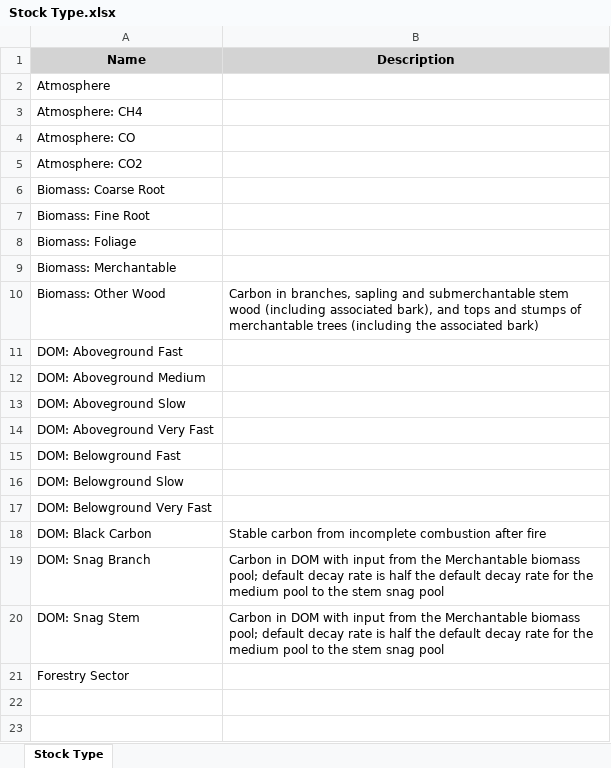
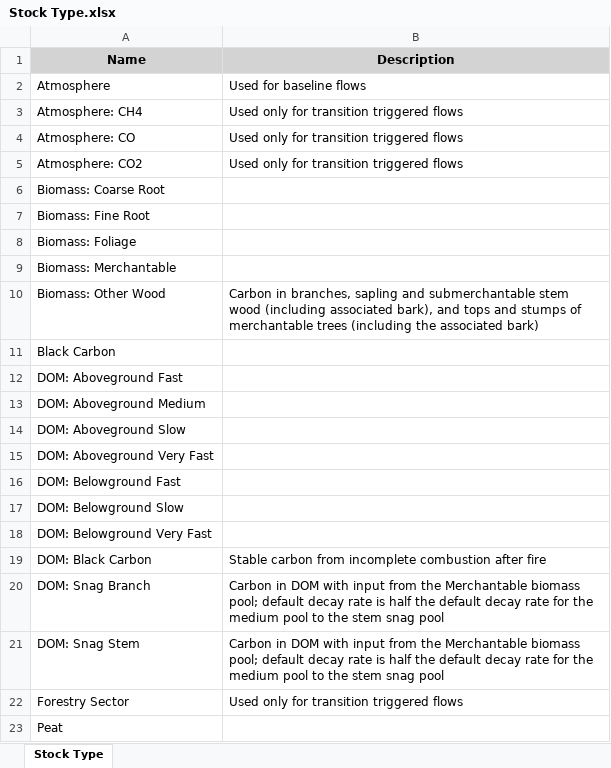
Before and after one commit to ApexRMS/stsim-cbmcfs3, an Excel workbook: data/Stock Type.xlsx, sheet Stock Type, drawn as a sheet; values as stored, in another font and other column widths than the file's, no borders; addresses are those after the commit; the diff names each change by its address in the sheet, - before the commit and + after, or states it on an @@ line.

```diff
--- a/data/Stock Type.xlsx (sheet Stock Type)
+++ b/data/Stock Type.xlsx (sheet Stock Type)
-B2 (Description): (empty)
+B2 (Description): Used for baseline flows
-B3:B5 (Description): (empty)
+B3:B5 (Description): Used only for transition triggered flows
+row 11: Black Carbon
-B22 (Description): (empty)
+B22 (Description): Used only for transition triggered flows
+row 23: Peat
```
Also changed, not shown: data/Flow Type.xlsx, data/State Attribute Type.xlsx, 27 other files.
